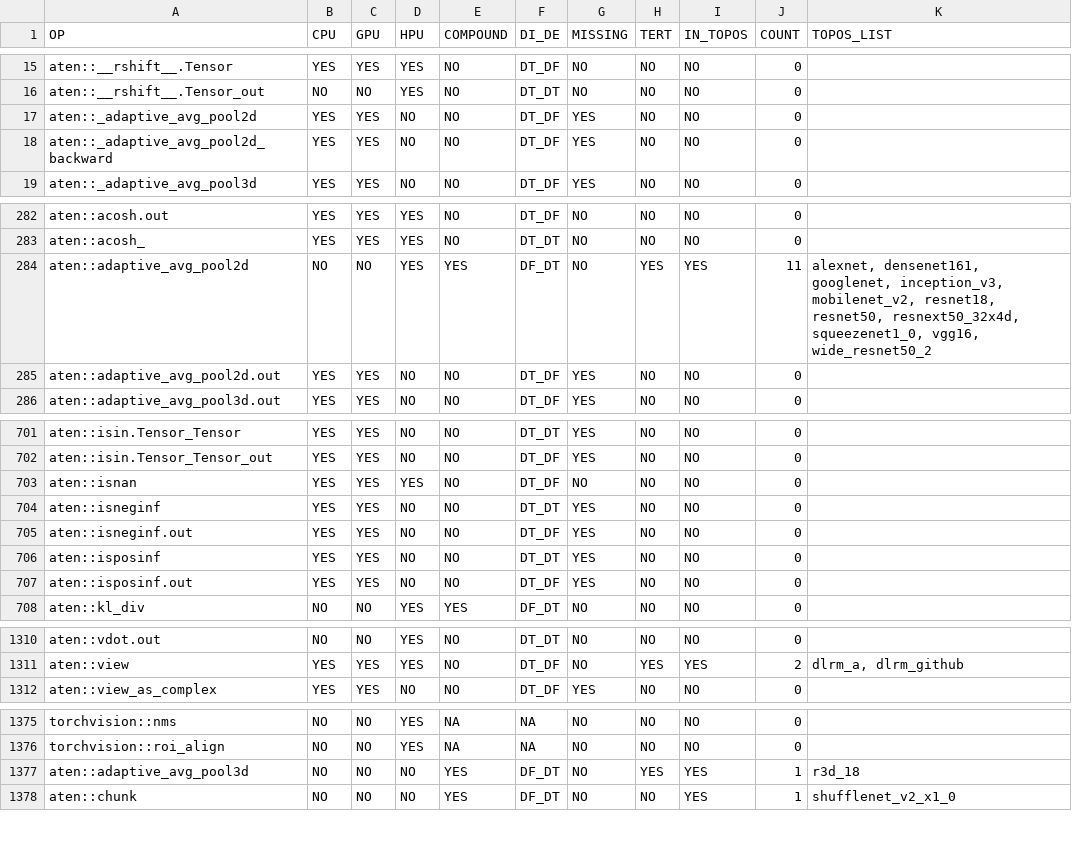
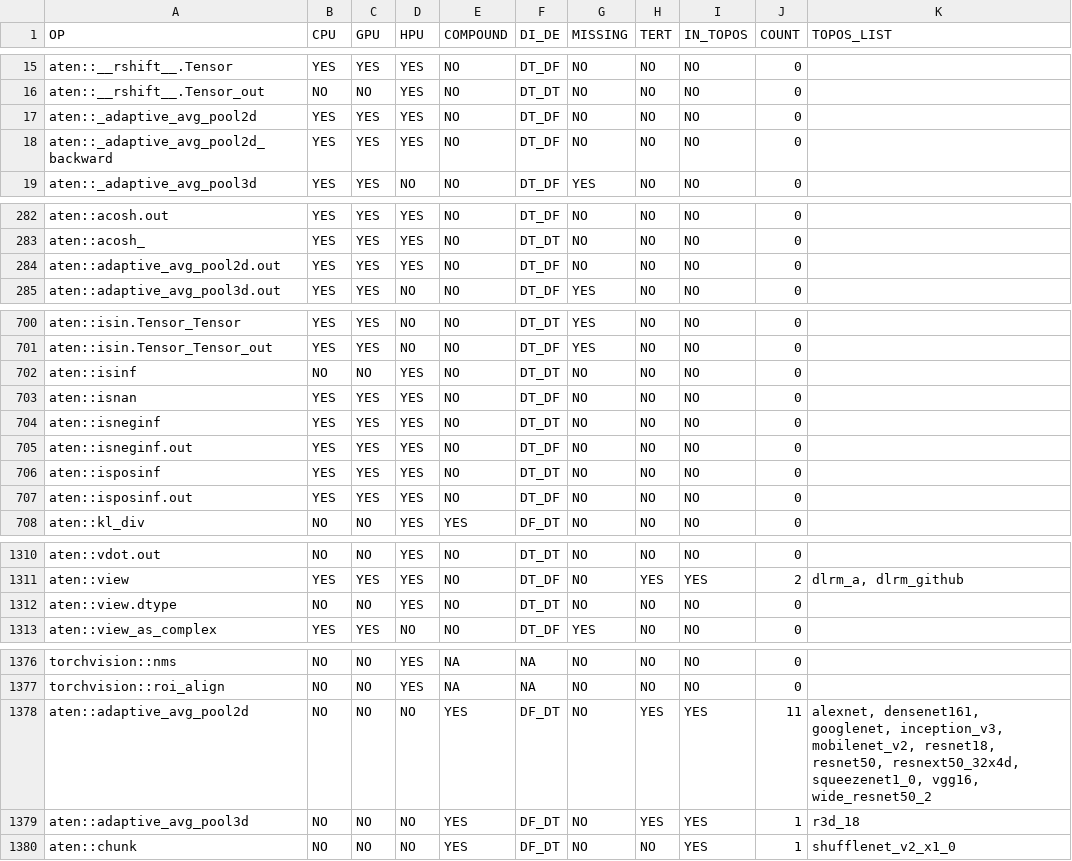
Before and after one commit to HabanaAI/gaudi-pytorch-bridge, a CSV file: scripts/ops_list/ops_table.csv, drawn as a sheet; only a part is shown, gaps mark what is left out; the diff covers the shown part only.

Commit message:
Update of list of ops
Change-Id: I963aeae0a5e4a2266107f402cc3a55e717373e65

```diff
--- a/scripts/ops_list/ops_table.csv
+++ b/scripts/ops_list/ops_table.csv
@@ -16,4 +16,4 @@ aten::__rshift__.Tensor;                                         YES; YES; YES;
 aten::__rshift__.Tensor_out;                                     NO;  NO;  YES; NO;       DT_DT; NO;      NO;   NO;           0;
-aten::_adaptive_avg_pool2d;                                      YES; YES; NO;  NO;       DT_DF; YES;     NO;   NO;           0;
-aten::_adaptive_avg_pool2d_backward;                             YES; YES; NO;  NO;       DT_DF; YES;     NO;   NO;           0;
+aten::_adaptive_avg_pool2d;                                      YES; YES; YES; NO;       DT_DF; NO;      NO;   NO;           0;
+aten::_adaptive_avg_pool2d_backward;                             YES; YES; YES; NO;       DT_DF; NO;      NO;   NO;           0;
 aten::_adaptive_avg_pool3d;                                      YES; YES; NO;  NO;       DT_DF; YES;     NO;   NO;           0;
@@ -283,4 +283,3 @@ aten::acosh.out;                                                 YES; YES; YES;
 aten::acosh_;                                                    YES; YES; YES; NO;       DT_DT; NO;      NO;   NO;           0;
-aten::adaptive_avg_pool2d;                                       NO;  NO;  YES; YES;      DF_DT; NO;      YES;  YES;         11; alexnet, densenet161, googlenet, inception_v3, mobilenet_v2, resnet18, resnet50, resnext50_32x4d, squeezenet1_0, vgg16, wide_resnet50_2
-aten::adaptive_avg_pool2d.out;                                   YES; YES; NO;  NO;       DT_DF; YES;     NO;   NO;           0;
+aten::adaptive_avg_pool2d.out;                                   YES; YES; YES; NO;       DT_DF; NO;      NO;   NO;           0;
 aten::adaptive_avg_pool3d.out;                                   YES; YES; NO;  NO;       DT_DF; YES;     NO;   NO;           0;
@@ -702,7 +701,8 @@ aten::isin.Tensor_Tensor;                                        YES; YES; NO;
 aten::isin.Tensor_Tensor_out;                                    YES; YES; NO;  NO;       DT_DF; YES;     NO;   NO;           0;
+aten::isinf;                                                     NO;  NO;  YES; NO;       DT_DT; NO;      NO;   NO;           0;
 aten::isnan;                                                     YES; YES; YES; NO;       DT_DF; NO;      NO;   NO;           0;
-aten::isneginf;                                                  YES; YES; NO;  NO;       DT_DT; YES;     NO;   NO;           0;
-aten::isneginf.out;                                              YES; YES; NO;  NO;       DT_DF; YES;     NO;   NO;           0;
-aten::isposinf;                                                  YES; YES; NO;  NO;       DT_DT; YES;     NO;   NO;           0;
-aten::isposinf.out;                                              YES; YES; NO;  NO;       DT_DF; YES;     NO;   NO;           0;
+aten::isneginf;                                                  YES; YES; YES; NO;       DT_DT; NO;      NO;   NO;           0;
+aten::isneginf.out;                                              YES; YES; YES; NO;       DT_DF; NO;      NO;   NO;           0;
+aten::isposinf;                                                  YES; YES; YES; NO;       DT_DT; NO;      NO;   NO;           0;
+aten::isposinf.out;                                              YES; YES; YES; NO;       DT_DF; NO;      NO;   NO;           0;
 aten::kl_div;                                                    NO;  NO;  YES; YES;      DF_DT; NO;      NO;   NO;           0;
@@ -1311,2 +1311,3 @@ aten::vdot.out;                                                  NO;  NO;  YES;
 aten::view;                                                      YES; YES; YES; NO;       DT_DF; NO;      YES;  YES;          2; dlrm_a, dlrm_github
+aten::view.dtype;                                                NO;  NO;  YES; NO;       DT_DT; NO;      NO;   NO;           0;
 aten::view_as_complex;                                           YES; YES; NO;  NO;       DT_DF; YES;     NO;   NO;           0;
@@ -1376,2 +1377,3 @@ torchvision::nms;                                                NO;  NO;  YES;
 torchvision::roi_align;                                          NO;  NO;  YES; NA;       NA;    NO;      NO;   NO;           0;
+aten::adaptive_avg_pool2d;                                       NO;  NO;  NO;  YES;      DF_DT; NO;      YES;  YES;         11; alexnet, densenet161, googlenet, inception_v3, mobilenet_v2, resnet18, resnet50, resnext50_32x4d, squeezenet1_0, vgg16, wide_resnet50_2
 aten::adaptive_avg_pool3d;                                       NO;  NO;  NO;  YES;      DF_DT; NO;      YES;  YES;          1; r3d_18
```
Also changed, not shown: 4 edited cells elsewhere in this file, scripts/ops_list/ops_table_by_prio.csv, scripts/ops_list/ops_table_filtered.csv, 2 other files.
